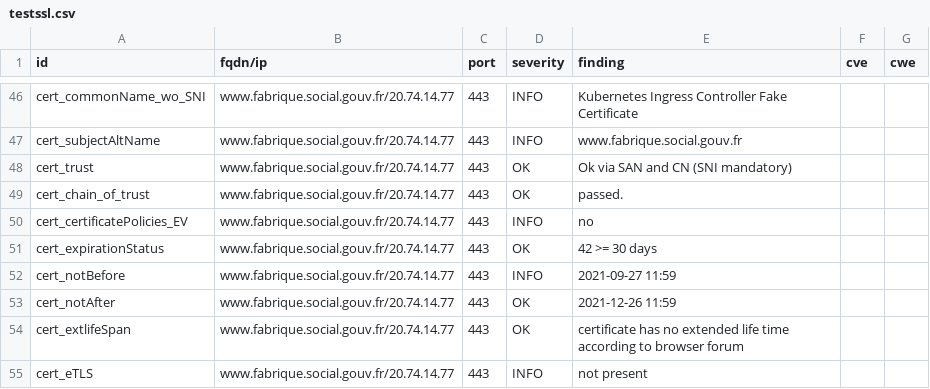
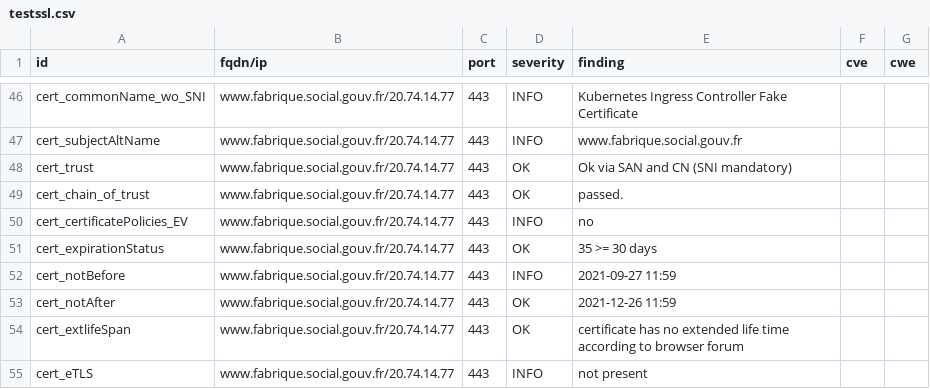
Before and after one commit to vviers/dahslord, a CSV file: results/aHR0cHM6Ly93d3cuZmFicmlxdWUuc29jaWFsLmdvdXYuZnI=/testssl.csv, drawn as a sheet; only a part is shown, gaps mark what is left out.

```diff
--- a/results/aHR0cHM6Ly93d3cuZmFicmlxdWUuc29jaWFsLmdvdXYuZnI=/testssl.csv
+++ b/results/aHR0cHM6Ly93d3cuZmFicmlxdWUuc29jaWFsLmdvdXYuZnI=/testssl.csv
@@ -50,3 +50,3 @@
 "cert_certificatePolicies_EV","www.fabrique.social.gouv.fr/20.74.14.77","443","INFO","no","",""
-"cert_expirationStatus","www.fabrique.social.gouv.fr/20.74.14.77","443","OK","42 >= 30 days","",""
+"cert_expirationStatus","www.fabrique.social.gouv.fr/20.74.14.77","443","OK","35 >= 30 days","",""
 "cert_notBefore","www.fabrique.social.gouv.fr/20.74.14.77","443","INFO","2021-09-27 11:59","",""
```
Also changed, not shown: 15 other files.
